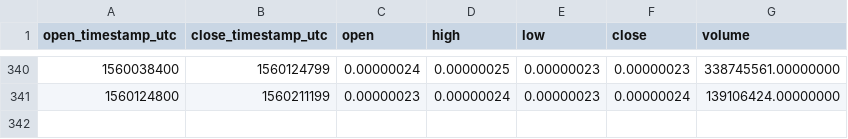
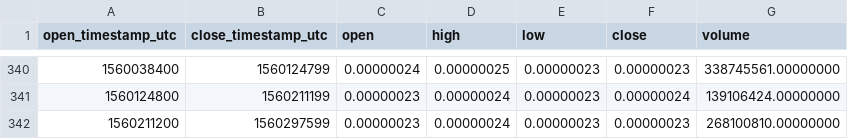
Before and after one commit to cryptobigbro/binance-DENTBTC, a CSV file: binance-DENTBTC-1d.csv, drawn as a sheet; only a part is shown, gaps mark what is left out.

```diff
--- a/binance-DENTBTC-1d.csv
+++ b/binance-DENTBTC-1d.csv
@@ -341 +341,2 @@ open_timestamp_utc,close_timestamp_utc,open,high,low,close,volume
 1560124800,1560211199,0.00000023,0.00000024,0.00000023,0.00000024,139106424.00000000
+1560211200,1560297599,0.00000023,0.00000024,0.00000023,0.00000023,268100810.00000000
```
Also changed, not shown: binance-DENTBTC-1h.csv.
